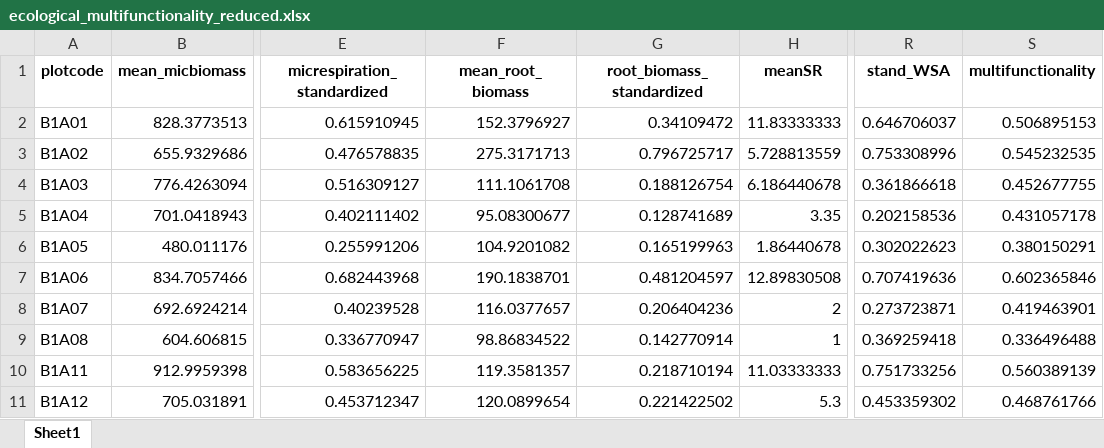
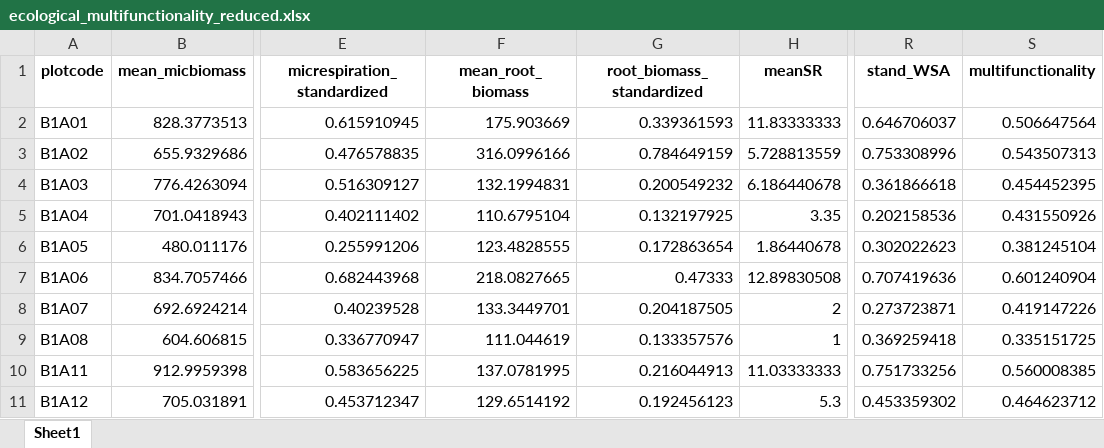
Before and after one commit to schnarfschnarf/Jena-Chapter, an Excel workbook: Data Analysis/1_Data/ecological_multifunctionality_reduced.xlsx, sheet Sheet1, drawn as a sheet; only a part is shown, gaps mark what is left out; values as stored, in another font and other column widths than the file's, no borders; the diff covers the shown part only; the diff names each change by its address in the sheet, - before the commit and + after, or states it on an @@ line.

```diff
--- a/Data Analysis/1_Data/ecological_multifunctionality_reduced.xlsx (sheet Sheet1)
+++ b/Data Analysis/1_Data/ecological_multifunctionality_reduced.xlsx (sheet Sheet1)
-F2 (mean_root_biomass): 152.3796927
+F2 (mean_root_biomass): 175.903669
-G2 (root_biomass_standardized): 0.34109472
+G2 (root_biomass_standardized): 0.339361593
-S2 (multifunctionality): 0.506895153
+S2 (multifunctionality): 0.506647564
-F3 (mean_root_biomass): 275.3171713
+F3 (mean_root_biomass): 316.0996166
-G3 (root_biomass_standardized): 0.796725717
+G3 (root_biomass_standardized): 0.784649159
-S3 (multifunctionality): 0.545232535
+S3 (multifunctionality): 0.543507313
-F4 (mean_root_biomass): 111.1061708
+F4 (mean_root_biomass): 132.1994831
-G4 (root_biomass_standardized): 0.188126754
+G4 (root_biomass_standardized): 0.200549232
-S4 (multifunctionality): 0.452677755
+S4 (multifunctionality): 0.454452395
-F5 (mean_root_biomass): 95.08300677
+F5 (mean_root_biomass): 110.6795104
-G5 (root_biomass_standardized): 0.128741689
+G5 (root_biomass_standardized): 0.132197925
-S5 (multifunctionality): 0.431057178
+S5 (multifunctionality): 0.431550926
-F6 (mean_root_biomass): 104.9201082
+F6 (mean_root_biomass): 123.4828555
-G6 (root_biomass_standardized): 0.165199963
+G6 (root_biomass_standardized): 0.172863654
-S6 (multifunctionality): 0.380150291
+S6 (multifunctionality): 0.381245104
-F7 (mean_root_biomass): 190.1838701
+F7 (mean_root_biomass): 218.0827665
-G7 (root_biomass_standardized): 0.481204597
+G7 (root_biomass_standardized): 0.47333
-S7 (multifunctionality): 0.602365846
+S7 (multifunctionality): 0.601240904
-F8 (mean_root_biomass): 116.0377657
+F8 (mean_root_biomass): 133.3449701
-G8 (root_biomass_standardized): 0.206404236
+G8 (root_biomass_standardized): 0.204187505
-S8 (multifunctionality): 0.419463901
+S8 (multifunctionality): 0.419147226
-F9 (mean_root_biomass): 98.86834522
+F9 (mean_root_biomass): 111.044619
-G9 (root_biomass_standardized): 0.142770914
+G9 (root_biomass_standardized): 0.133357576
-S9 (multifunctionality): 0.336496488
+S9 (multifunctionality): 0.335151725
-F10 (mean_root_biomass): 119.3581357
+F10 (mean_root_biomass): 137.0781995
-G10 (root_biomass_standardized): 0.218710194
+G10 (root_biomass_standardized): 0.216044913
-S10 (multifunctionality): 0.560389139
+S10 (multifunctionality): 0.560008385
-F11 (mean_root_biomass): 120.0899654
+F11 (mean_root_biomass): 129.6514192
-G11 (root_biomass_standardized): 0.221422502
+G11 (root_biomass_standardized): 0.192456123
-S11 (multifunctionality): 0.468761766
+S11 (multifunctionality): 0.464623712
```
Also changed, not shown: 196 edited cells elsewhere in this sheet, 6 other files.
